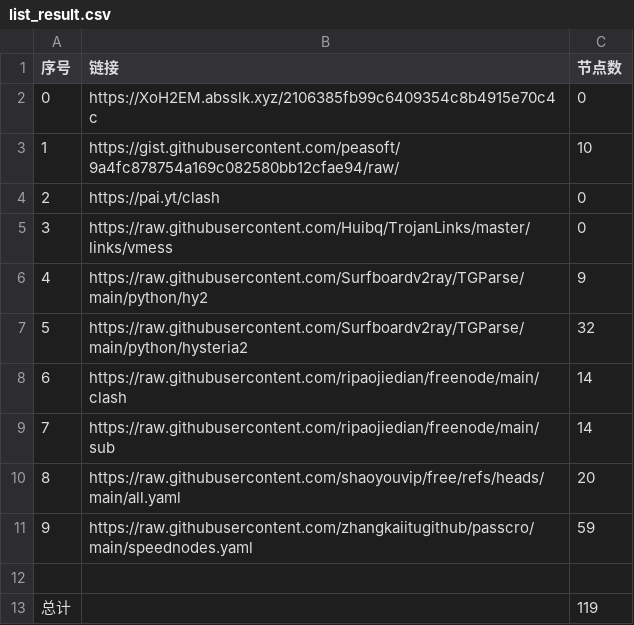
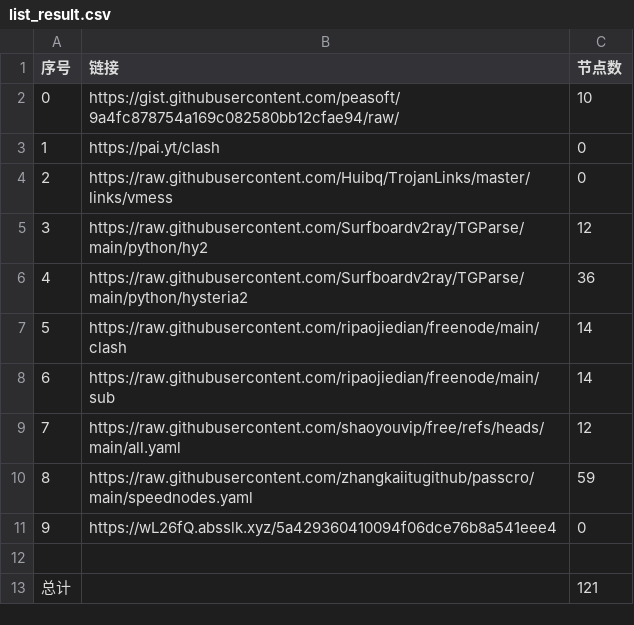
Before and after one commit to rrzt/clashcode, a CSV file: NoMoreWalls/list_result.csv, drawn as a sheet; removed rows and columns are numbered as before the commit, all else as after; the diff names each change by its address in the sheet, - before the commit and + after, or states it on an @@ line.

```diff
--- a/NoMoreWalls/list_result.csv
+++ b/NoMoreWalls/list_result.csv
-row 2: 0 | https://XoH2EM.absslk.xyz/2106385fb99c6409354c8b4915e70c4c | 0
@@ column A (序号) renumbered between rows 2 and 10 @@
-C5 (节点数): 9
+C5 (节点数): 12
-C6 (节点数): 32
+C6 (节点数): 36
-C9 (节点数): 20
+C9 (节点数): 12
+row 11: 9 | https://wL26fQ.absslk.xyz/5a429360410094f06dce76b8a541eee4 | 0
-C13 (节点数): 119
+C13 (节点数): 121
```
Also changed, not shown: AutoMergePublicNodes/list_result.csv, 42 other files.
